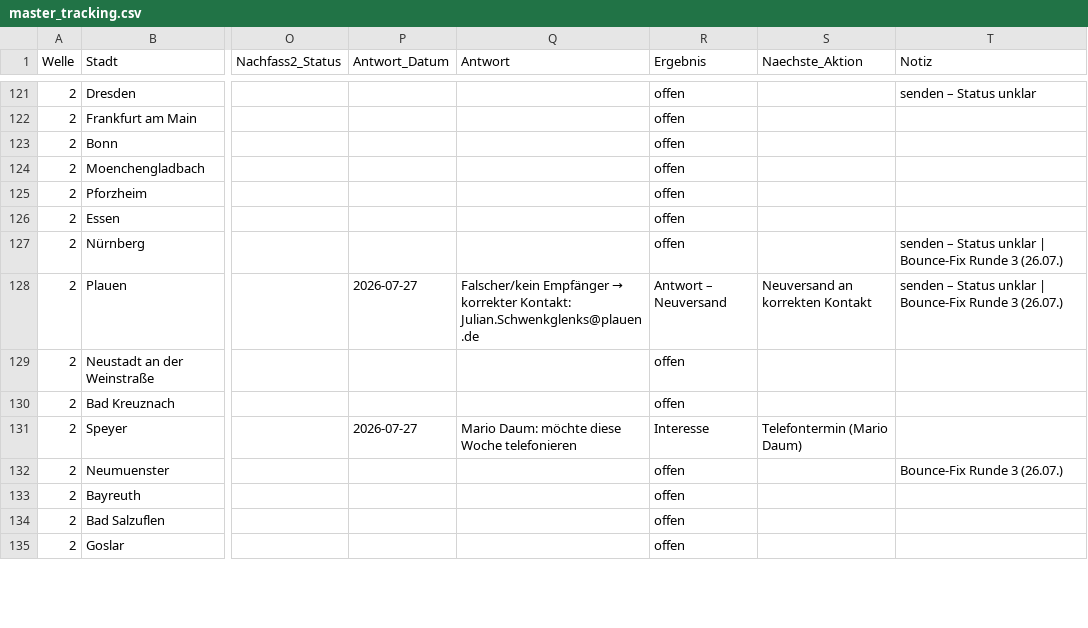
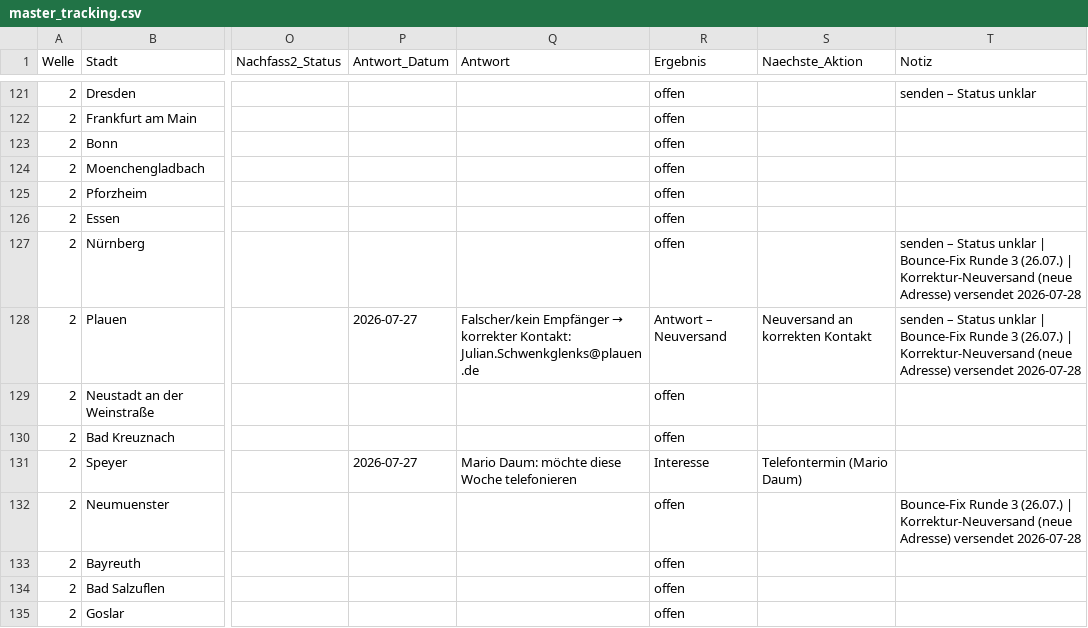
Before and after one commit to dariog-code/claude-recherche, a CSV file: outreach/master_tracking.csv, drawn as a sheet; only a part is shown, gaps mark what is left out; the diff covers the shown part only; the diff names each change by its address in the sheet, - before the commit and + after, or states it on an @@ line.

```diff
--- a/outreach/master_tracking.csv
+++ b/outreach/master_tracking.csv
-T127:T128 (Notiz): …3 (26.07.)
+T127:T128 (Notiz): …3 (26.07.) | Korrektur-Neuversand (neue Adresse) versendet 2026-07-28
-T132 (Notiz): …3 (26.07.)
+T132 (Notiz): …3 (26.07.) | Korrektur-Neuversand (neue Adresse) versendet 2026-07-28
```
Also changed, not shown: 10 edited cells elsewhere in this file.
